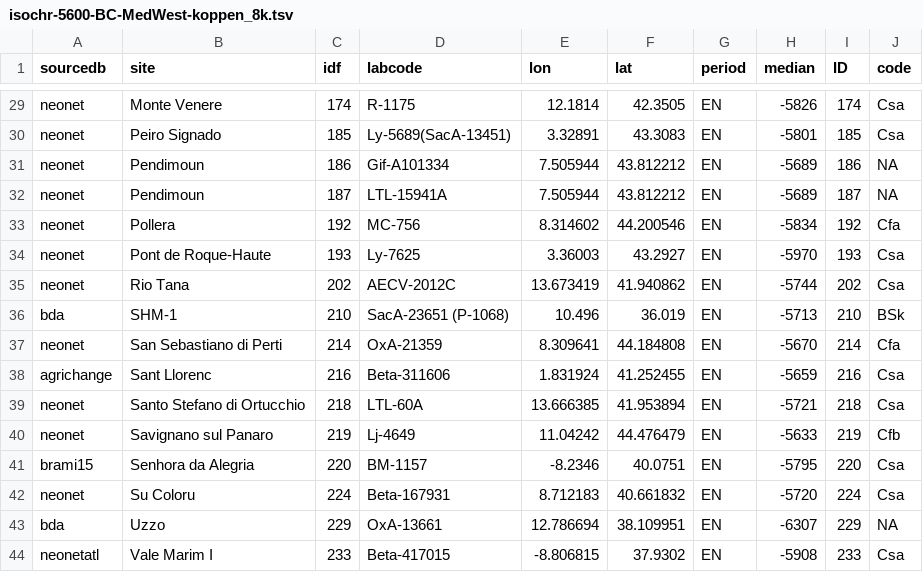
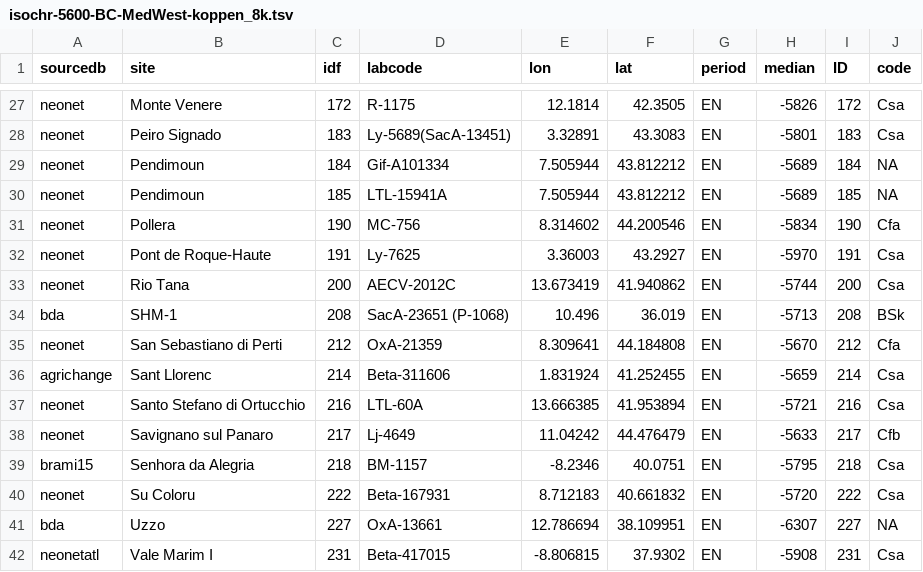
Before and after one commit to zoometh/neonet, a TSV file: doc/talks/2024-asd/img/isochr-5600-BC-MedWest-koppen_8k.tsv, drawn as a sheet; only a part is shown, gaps mark what is left out; the diff covers the shown part only.

```diff
--- a/doc/talks/2024-asd/img/isochr-5600-BC-MedWest-koppen_8k.tsv
+++ b/doc/talks/2024-asd/img/isochr-5600-BC-MedWest-koppen_8k.tsv
@@ -29,16 +27,16 @@
-"neonet"	"Monte Venere"	174	"R-1175"	12.1814	42.3505	"EN"	-5826	174	"Csa"
-"neonet"	"Peiro Signado"	185	"Ly-5689(SacA-13451)"	3.32891	43.3083	"EN"	-5801	185	"Csa"
-"neonet"	"Pendimoun"	186	"Gif-A101334"	7.505944	43.812212	"EN"	-5689	186	NA
-"neonet"	"Pendimoun"	187	"LTL-15941A"	7.505944	43.812212	"EN"	-5689	187	NA
-"neonet"	"Pollera"	192	"MC-756"	8.314602	44.200546	"EN"	-5834	192	"Cfa"
-"neonet"	"Pont de Roque-Haute"	193	"Ly-7625"	3.36003	43.2927	"EN"	-5970	193	"Csa"
-"neonet"	"Rio Tana"	202	"AECV-2012C"	13.673419	41.940862	"EN"	-5744	202	"Csa"
-"bda"	"SHM-1"	210	"SacA-23651 (P-1068)"	10.496	36.019	"EN"	-5713	210	"BSk"
-"neonet"	"San Sebastiano di Perti"	214	"OxA-21359"	8.309641	44.184808	"EN"	-5670	214	"Cfa"
-"agrichange"	"Sant Llorenc"	216	"Beta-311606"	1.831924	41.252455	"EN"	-5659	216	"Csa"
-"neonet"	"Santo Stefano di Ortucchio"	218	"LTL-60A"	13.666385	41.953894	"EN"	-5721	218	"Csa"
-"neonet"	"Savignano sul Panaro"	219	"Lj-4649"	11.04242	44.476479	"EN"	-5633	219	"Cfb"
-"brami15"	"Senhora da Alegria"	220	"BM-1157"	-8.2346	40.0751	"EN"	-5795	220	"Csa"
-"neonet"	"Su Coloru"	224	"Beta-167931"	8.712183	40.661832	"EN"	-5720	224	"Csa"
-"bda"	"Uzzo"	229	"OxA-13661"	12.786694	38.109951	"EN"	-6307	229	NA
-"neonetatl"	"Vale Marim I"	233	"Beta-417015"	-8.806815	37.9302	"EN"	-5908	233	"Csa"
+"neonet"	"Monte Venere"	172	"R-1175"	12.1814	42.3505	"EN"	-5826	172	"Csa"
+"neonet"	"Peiro Signado"	183	"Ly-5689(SacA-13451)"	3.32891	43.3083	"EN"	-5801	183	"Csa"
+"neonet"	"Pendimoun"	184	"Gif-A101334"	7.505944	43.812212	"EN"	-5689	184	NA
+"neonet"	"Pendimoun"	185	"LTL-15941A"	7.505944	43.812212	"EN"	-5689	185	NA
+"neonet"	"Pollera"	190	"MC-756"	8.314602	44.200546	"EN"	-5834	190	"Cfa"
+"neonet"	"Pont de Roque-Haute"	191	"Ly-7625"	3.36003	43.2927	"EN"	-5970	191	"Csa"
+"neonet"	"Rio Tana"	200	"AECV-2012C"	13.673419	41.940862	"EN"	-5744	200	"Csa"
+"bda"	"SHM-1"	208	"SacA-23651 (P-1068)"	10.496	36.019	"EN"	-5713	208	"BSk"
+"neonet"	"San Sebastiano di Perti"	212	"OxA-21359"	8.309641	44.184808	"EN"	-5670	212	"Cfa"
+"agrichange"	"Sant Llorenc"	214	"Beta-311606"	1.831924	41.252455	"EN"	-5659	214	"Csa"
+"neonet"	"Santo Stefano di Ortucchio"	216	"LTL-60A"	13.666385	41.953894	"EN"	-5721	216	"Csa"
+"neonet"	"Savignano sul Panaro"	217	"Lj-4649"	11.04242	44.476479	"EN"	-5633	217	"Cfb"
+"brami15"	"Senhora da Alegria"	218	"BM-1157"	-8.2346	40.0751	"EN"	-5795	218	"Csa"
+"neonet"	"Su Coloru"	222	"Beta-167931"	8.712183	40.661832	"EN"	-5720	222	"Csa"
+"bda"	"Uzzo"	227	"OxA-13661"	12.786694	38.109951	"EN"	-6307	227	NA
+"neonetatl"	"Vale Marim I"	231	"Beta-417015"	-8.806815	37.9302	"EN"	-5908	231	"Csa"
```
Also changed, not shown: 2 removed rows and 34 edited cells elsewhere in this file, doc/talks/2024-asd/img/isochr-5300-BC-MedWest-koppen_7k.tsv, 3 other files.
